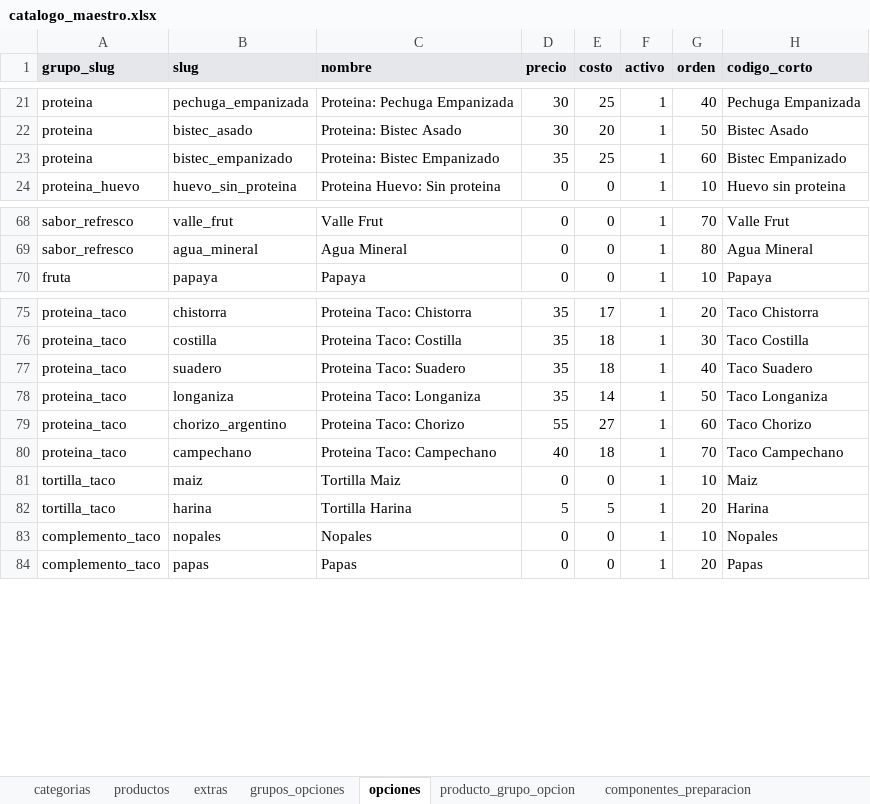
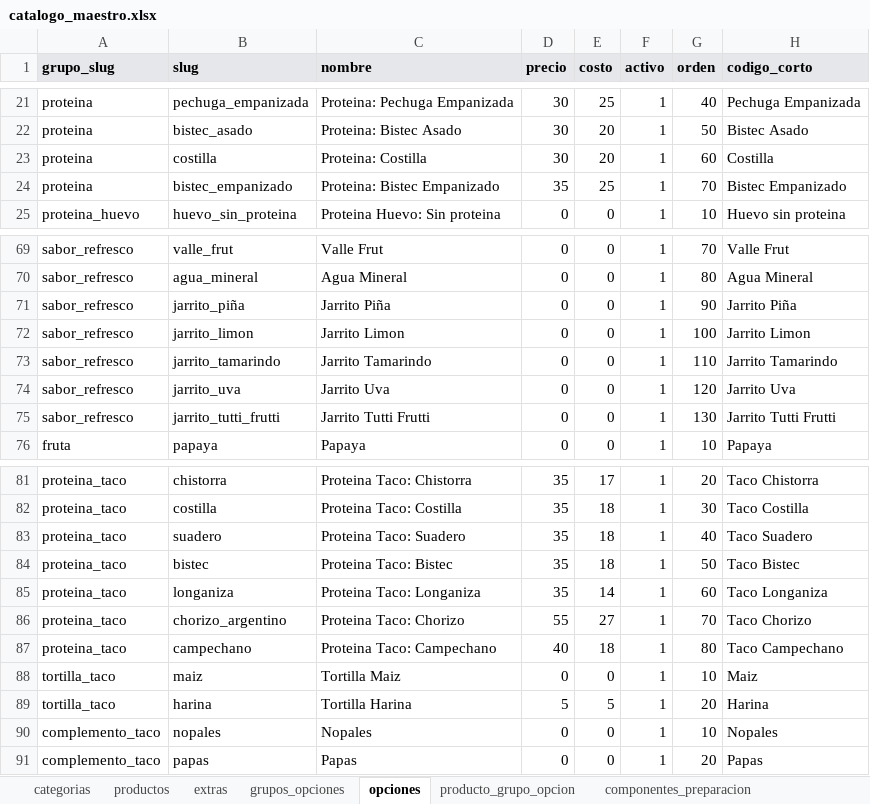
Before and after one commit to CRIMMANDE/cafeteria-pos, an Excel workbook: database/catalogos/catalogo_maestro.xlsx, sheet opciones, drawn as a sheet; only a part is shown, gaps mark what is left out; values as stored, in another font and other column widths than the file's, no borders; charts and pictures not drawn; addresses are those after the commit; the diff names each change by its address in the sheet, - before the commit and + after, or states it on an @@ line.

```diff
--- a/database/catalogos/catalogo_maestro.xlsx (sheet opciones)
+++ b/database/catalogos/catalogo_maestro.xlsx (sheet opciones)
+row 23: proteina | costilla | Proteina: Costilla | 30 | 20 | 1 | 60 | Costilla
-G24 (orden): 60
+G24 (orden): 70
+row 71: sabor_refresco | jarrito_piña | Jarrito Piña | 0 | 0 | 1 | 90 | Jarrito Piña
+row 72: sabor_refresco | jarrito_limon | Jarrito Limon | 0 | 0 | 1 | 100 | Jarrito Limon
+row 73: sabor_refresco | jarrito_tamarindo | Jarrito Tamarindo | 0 | 0 | 1 | 110 | Jarrito Tamarindo
+row 74: sabor_refresco | jarrito_uva | Jarrito Uva | 0 | 0 | 1 | 120 | Jarrito Uva
+row 75: sabor_refresco | jarrito_tutti_frutti | Jarrito Tutti Frutti | 0 | 0 | 1 | 130 | Jarrito Tutti Frutti
+row 84: proteina_taco | bistec | Proteina Taco: Bistec | 35 | 18 | 1 | 50 | Taco Bistec
-G85 (orden): 50
+G85 (orden): 60
-G86 (orden): 60
+G86 (orden): 70
-G87 (orden): 70
+G87 (orden): 80
```
Also changed, not shown: sheet productos, sheet extras, sheet componentes_preparacion, 47 other files.
